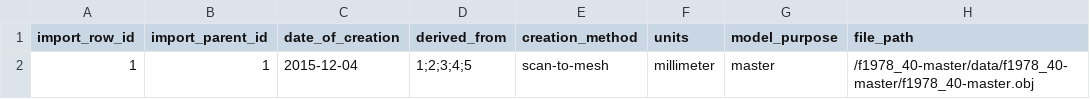
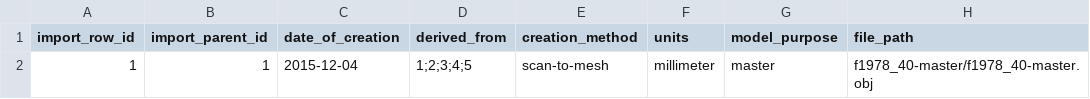
Before and after one commit to Smithsonian/dporepo, a CSV file: web/csv/models_ex.csv, drawn as a sheet.

Commit message:
Modified paths to be relative to data directory (DPO3DREP-548)
CSV columns affected:

- capture_datasets.csv: directory_path
- models.csv: file_path
- Updated CSV examples accordingly.

```diff
--- a/web/csv/models_ex.csv
+++ b/web/csv/models_ex.csv
@@ -1,2 +1,2 @@
 import_row_id,import_parent_id,date_of_creation,derived_from,creation_method,units,model_purpose,file_path
-1,1,2015-12-04,1;2;3;4;5,scan-to-mesh,millimeter,master,/f1978_40-master/data/f1978_40-master/f1978_40-master.obj
+1,1,2015-12-04,1;2;3;4;5,scan-to-mesh,millimeter,master,f1978_40-master/f1978_40-master.obj
```
Also changed, not shown: web/csv/capture_datasets_ex.csv, 1 other file.
